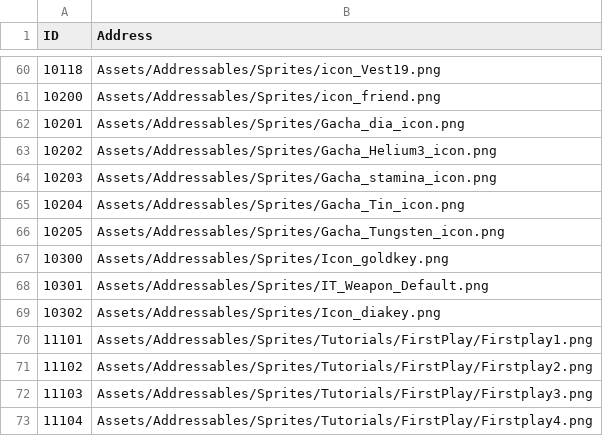
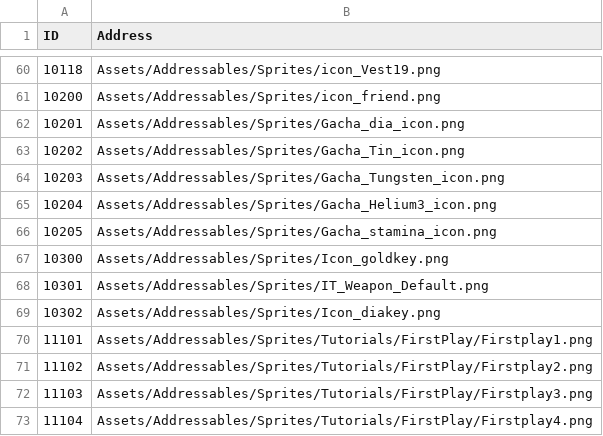
Before and after one commit to jikwang-park/SpaceMiner, a CSV file: Unity/Assets/Addressables/DataTables/AddressTable.csv, drawn as a sheet; only a part is shown, gaps mark what is left out.

```diff
--- a/Unity/Assets/Addressables/DataTables/AddressTable.csv
+++ b/Unity/Assets/Addressables/DataTables/AddressTable.csv
@@ -62,6 +62,6 @@ ID,Address
 10201,Assets/Addressables/Sprites/Gacha_dia_icon.png
-10202,Assets/Addressables/Sprites/Gacha_Helium3_icon.png
-10203,Assets/Addressables/Sprites/Gacha_stamina_icon.png
-10204,Assets/Addressables/Sprites/Gacha_Tin_icon.png
-10205,Assets/Addressables/Sprites/Gacha_Tungsten_icon.png
+10202,Assets/Addressables/Sprites/Gacha_Tin_icon.png
+10203,Assets/Addressables/Sprites/Gacha_Tungsten_icon.png
+10204,Assets/Addressables/Sprites/Gacha_Helium3_icon.png
+10205,Assets/Addressables/Sprites/Gacha_stamina_icon.png
 10300,Assets/Addressables/Sprites/Icon_goldkey.png
```
Also changed, not shown: 6 other files.
